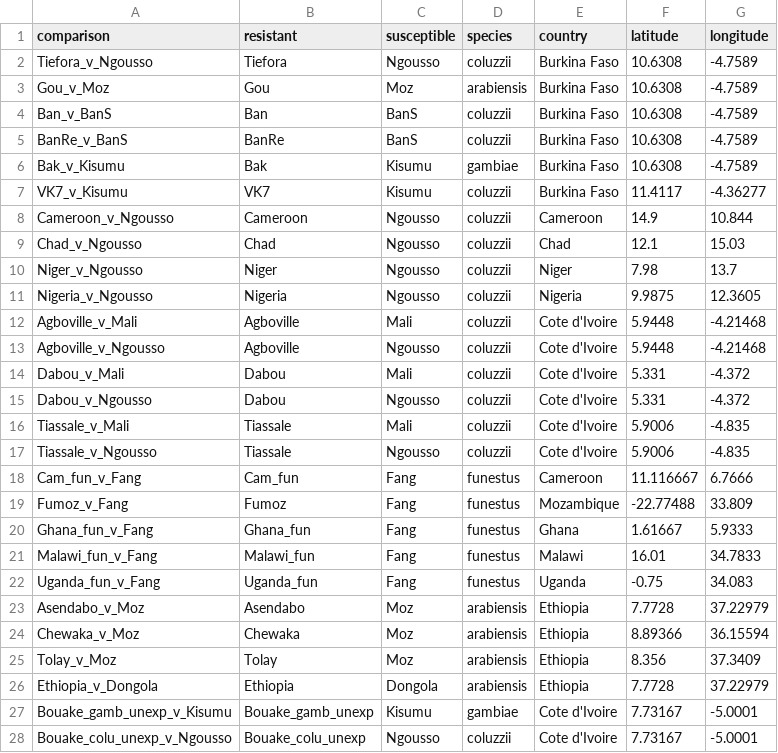
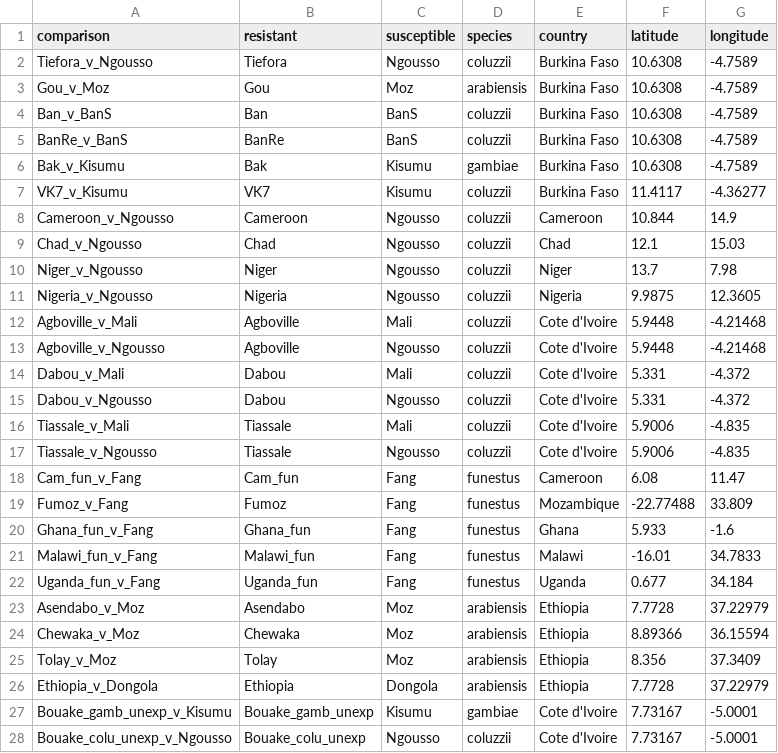
Before and after one commit to sanjaynagi/AnoExpress, a TSV file: config/comparison_metadata.tsv, drawn as a sheet; only a part is shown.

```diff
--- a/config/comparison_metadata.tsv
+++ b/config/comparison_metadata.tsv
@@ -7,5 +7,5 @@ Bak_v_Kisumu	Bak	Kisumu	gambiae	Burkina Faso	10.6308	-4.7589
 VK7_v_Kisumu	VK7	Kisumu	coluzzii	Burkina Faso	11.4117	-4.36277
-Cameroon_v_Ngousso	Cameroon	Ngousso	coluzzii	Cameroon	14.9	10.844
+Cameroon_v_Ngousso	Cameroon	Ngousso	coluzzii	Cameroon	10.844	14.9
 Chad_v_Ngousso	Chad	Ngousso	coluzzii	Chad	12.1	15.03
-Niger_v_Ngousso	Niger	Ngousso	coluzzii	Niger	7.98	13.7
+Niger_v_Ngousso	Niger	Ngousso	coluzzii	Niger	13.7	7.98
 Nigeria_v_Ngousso	Nigeria	Ngousso	coluzzii	Nigeria	9.9875	12.3605
@@ -17,7 +17,7 @@ Tiassale_v_Mali	Tiassale	Mali	coluzzii	Cote d'Ivoire	5.9006	-4.835
 Tiassale_v_Ngousso	Tiassale	Ngousso	coluzzii	Cote d'Ivoire	5.9006	-4.835
-Cam_fun_v_Fang	Cam_fun	Fang	funestus	Cameroon	11.116667	6.7666
+Cam_fun_v_Fang	Cam_fun	Fang	funestus	Cameroon	6.08	11.47
 Fumoz_v_Fang	Fumoz	Fang	funestus	Mozambique	-22.77488	33.809
-Ghana_fun_v_Fang	Ghana_fun	Fang	funestus	Ghana	1.61667	5.9333
-Malawi_fun_v_Fang	Malawi_fun	Fang	funestus	Malawi	16.01	34.7833
-Uganda_fun_v_Fang	Uganda_fun	Fang	funestus	Uganda	-0.75	34.083
+Ghana_fun_v_Fang	Ghana_fun	Fang	funestus	Ghana	5.933	-1.6
+Malawi_fun_v_Fang	Malawi_fun	Fang	funestus	Malawi	-16.01	34.7833
+Uganda_fun_v_Fang	Uganda_fun	Fang	funestus	Uganda	0.677	34.184
 Asendabo_v_Moz	Asendabo	Moz	arabiensis	Ethiopia	7.7728	37.22979
```
Also changed, not shown: 3 other files.
